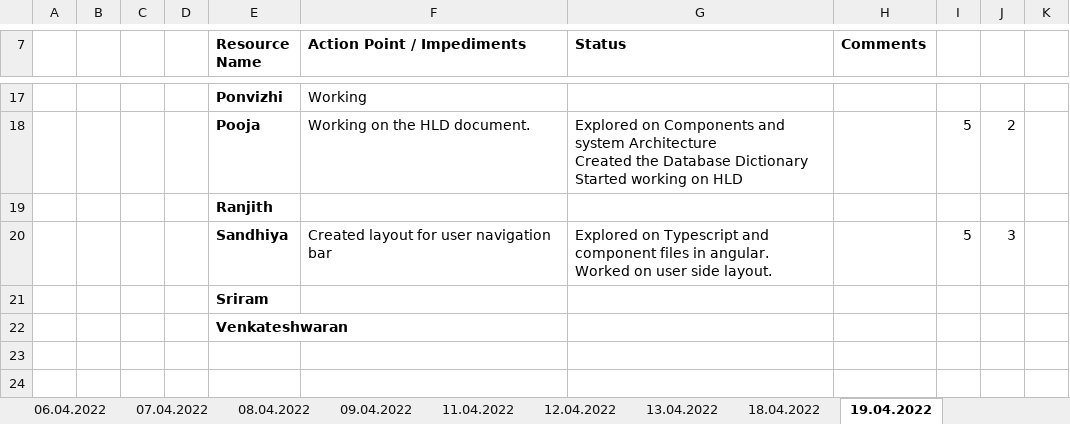
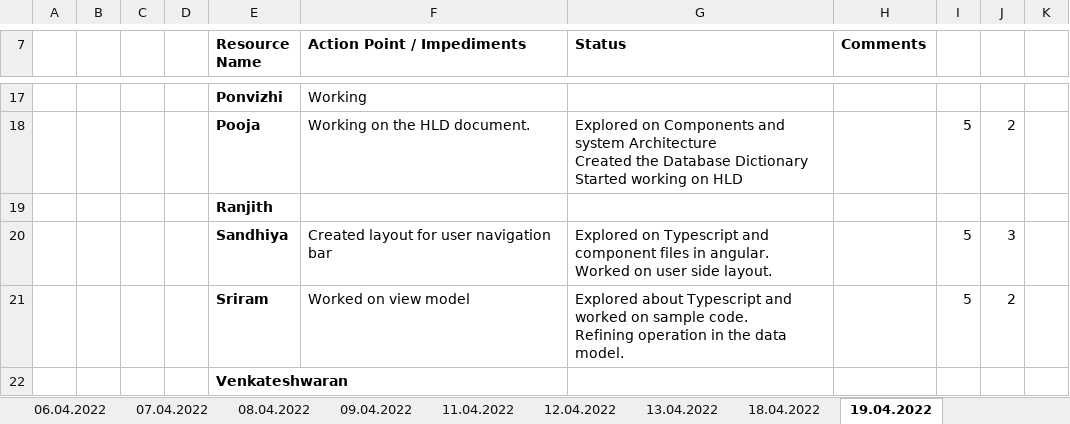
Before and after one commit to arvi9/ASPNet-WebAPI-Anngular-Project, an Excel workbook: Aurora/Process/PTW-Timesheet.xlsx, sheet 19.04.2022, drawn as a sheet; only a part is shown, gaps mark what is left out; values as stored, in another font and other column widths than the file's, no borders; removed rows and columns are numbered as before the commit, all else as after; ↵ is a line break in a cell; the diff names each change by its address in the sheet, - before the commit and + after, or states it on an @@ line.

Commit message:
Updated timesheet-Sriram

```diff
--- a/Aurora/Process/PTW-Timesheet.xlsx (sheet 19.04.2022)
+++ b/Aurora/Process/PTW-Timesheet.xlsx (sheet 19.04.2022)
-row 21:  |  |  |  | Sriram
+row 21:  |  |  |  | Sriram | Worked on view model | Explored about Typescript and worked on sample code. ↵ Refining operation in the data model. |  | 5 | 2
```
Also changed, not shown: sheet 18.04.2022.
